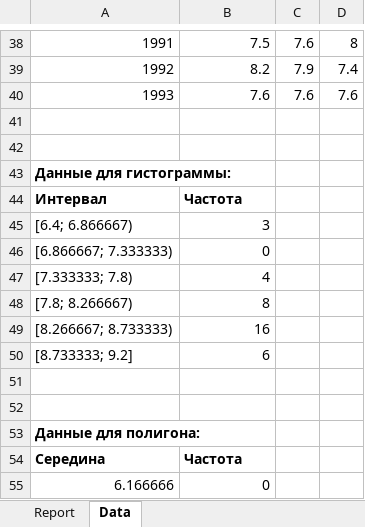
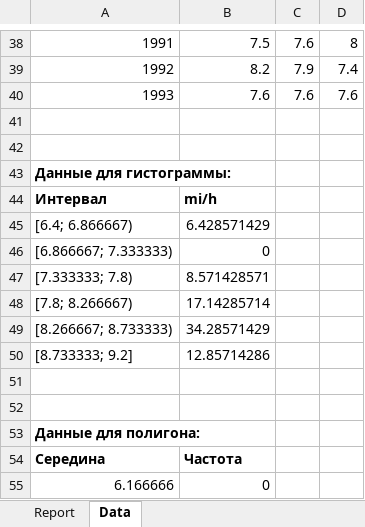
Before and after one commit to feelitbreak/uni, an Excel workbook: САВР/Лабораторные/lab1/lab1.xlsx, sheet Data, drawn as a sheet; only a part is shown, gaps mark what is left out; values as stored, in another font and other column widths than the file's, no borders; the diff names each change by its address in the sheet, - before the commit and + after, or states it on an @@ line.

```diff
--- a/САВР/Лабораторные/lab1/lab1.xlsx (sheet Data)
+++ b/САВР/Лабораторные/lab1/lab1.xlsx (sheet Data)
-B44: Частота
+B44: mi/h
-B45: 3
+B45: 6.428571429
-B47: 4
+B47: 8.571428571
-B48: 8
+B48: 17.14285714
-B49: 16
+B49: 34.28571429
-B50: 6
+B50: 12.85714286
```
Also changed, not shown: sheet Report, formulas that keep their value, charts or pictures.
